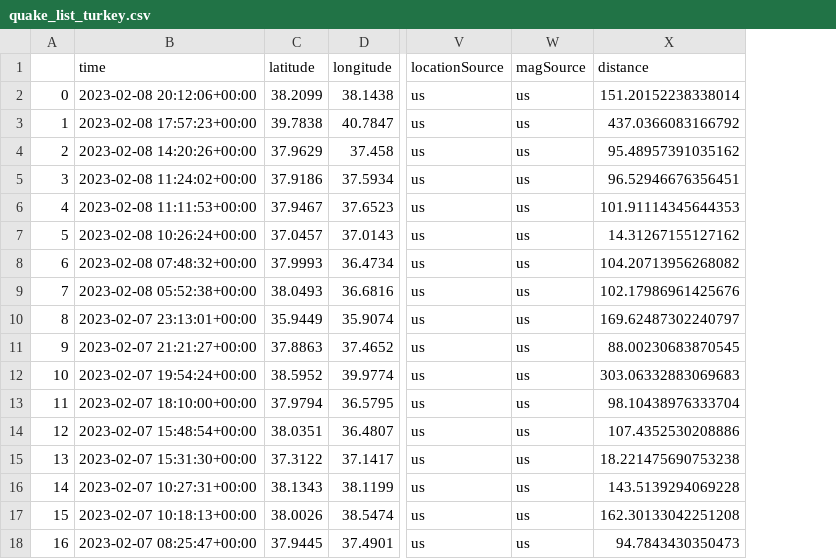
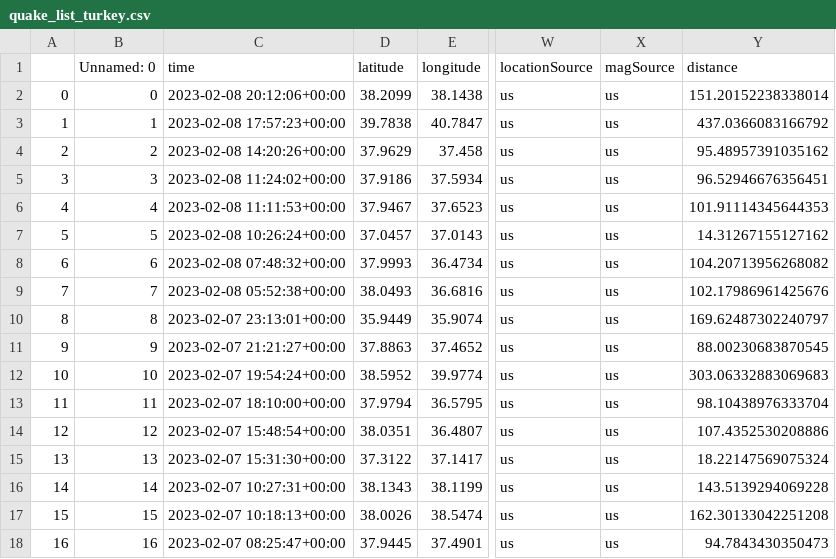
Before and after one commit to yong-xiong/turkey-quake, a CSV file: quake_list_turkey.csv, drawn as a sheet; only a part is shown, gaps mark what is left out; addresses are those after the commit; the diff names each change by its address in the sheet, - before the commit and + after, or states it on an @@ line.

Commit message:
Update quake_list_turkey.csv

```diff
--- a/quake_list_turkey.csv
+++ b/quake_list_turkey.csv
+column B (Unnamed: 0), rows 2-18: 0 | 1 | 2 | 3 | 4 | 5 | 6 | 7 | 8 | 9 | 10 | 11 | 12 | 13 | 14 | 15 | 16
-Y15 (distance): 18.221475690753238
+Y15 (distance): 18.22147569075324
```
